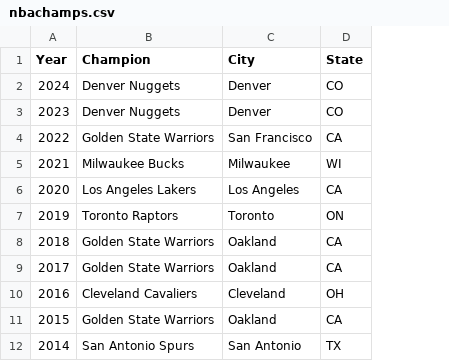
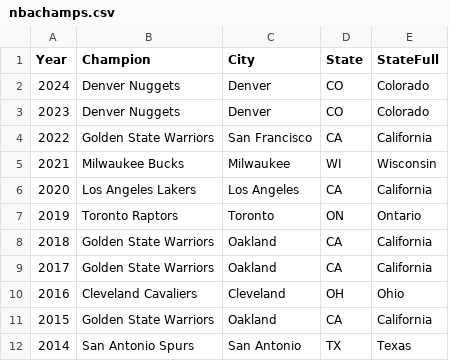
Before and after one commit to khemkandel/research-public, a CSV file: nbachamps.csv, drawn as a sheet; only a part is shown; the diff names each change by its address in the sheet, - before the commit and + after, or states it on an @@ line.

Commit message:
Adding a state

```diff
--- a/nbachamps.csv
+++ b/nbachamps.csv
+column E (StateFull), rows 2-12: Colorado | Colorado | California | Wisconsin | California | Ontario | California | California | Ohio | California | Texas
```
